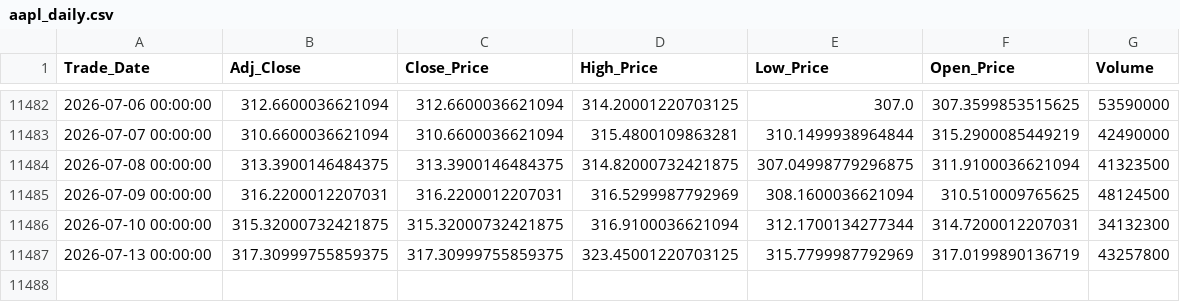
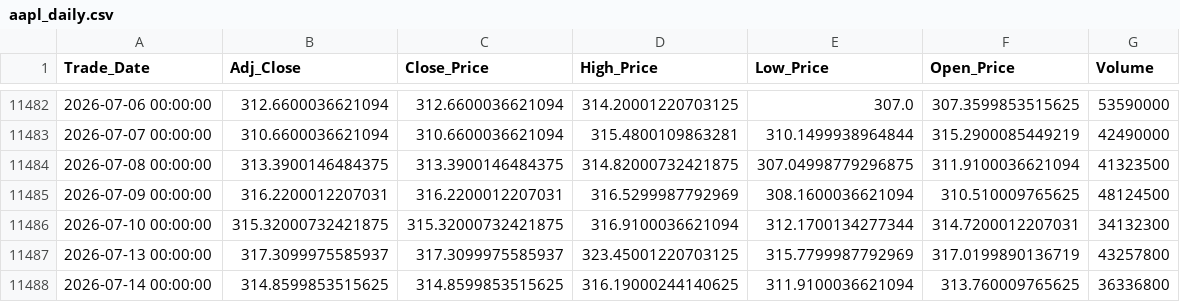
Before and after one commit to Sohila-Khaled-Abbas/apple-stock-market-analysis, a CSV file: data/processed/aapl_daily.csv, drawn as a sheet; only a part is shown, gaps mark what is left out.

```diff
--- a/data/processed/aapl_daily.csv
+++ b/data/processed/aapl_daily.csv
@@ -11486,2 +11486,3 @@ Trade_Date,Adj_Close,Close_Price,High_Price,Low_Price,Open_Price,Volume
 2026-07-10 00:00:00,315.32000732421875,315.32000732421875,316.9100036621094,312.1700134277344,314.7200012207031,34132300
-2026-07-13 00:00:00,317.30999755859375,317.30999755859375,323.45001220703125,315.7799987792969,317.0199890136719,43257800
+2026-07-13 00:00:00,317.3099975585937,317.3099975585937,323.45001220703125,315.7799987792969,317.0199890136719,43257800
+2026-07-14 00:00:00,314.8599853515625,314.8599853515625,316.19000244140625,311.9100036621094,313.760009765625,36336800
```
